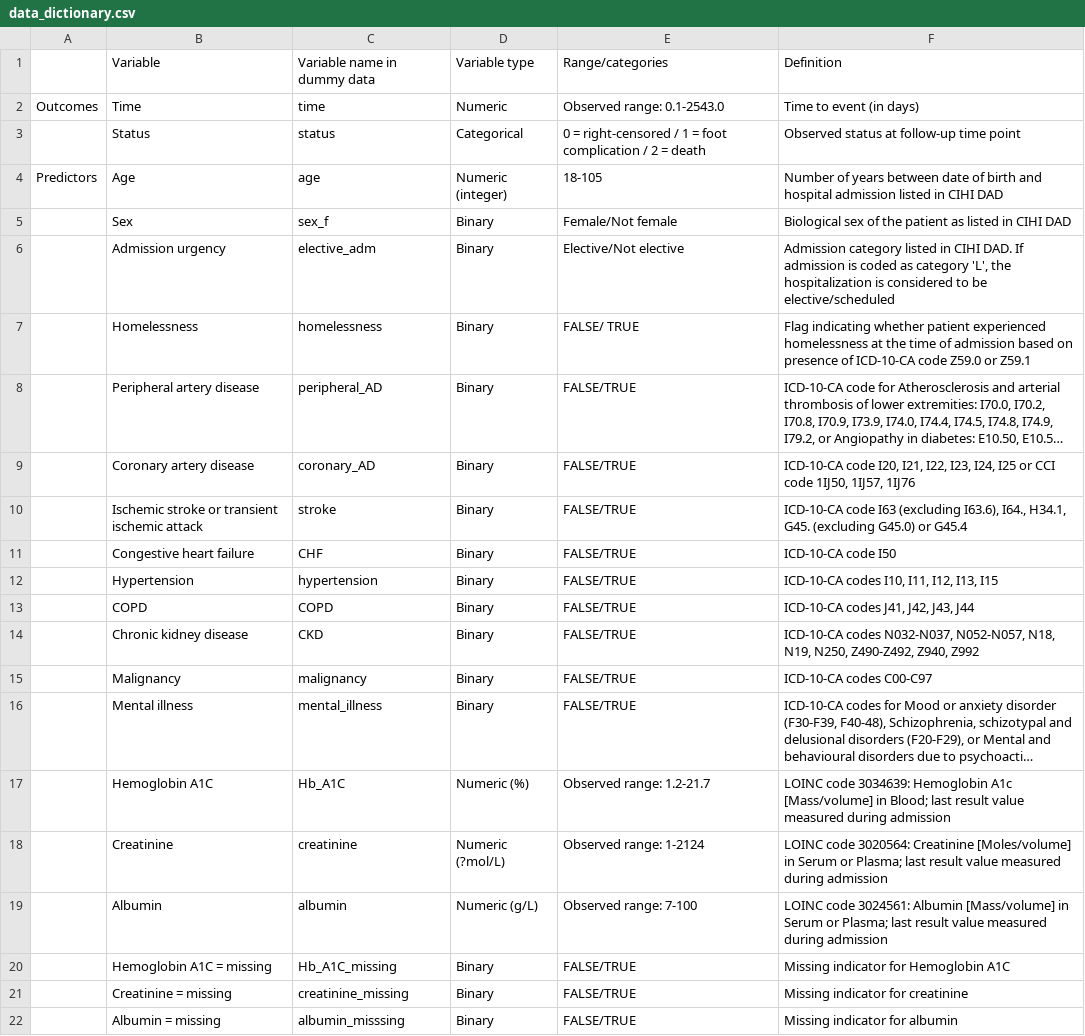
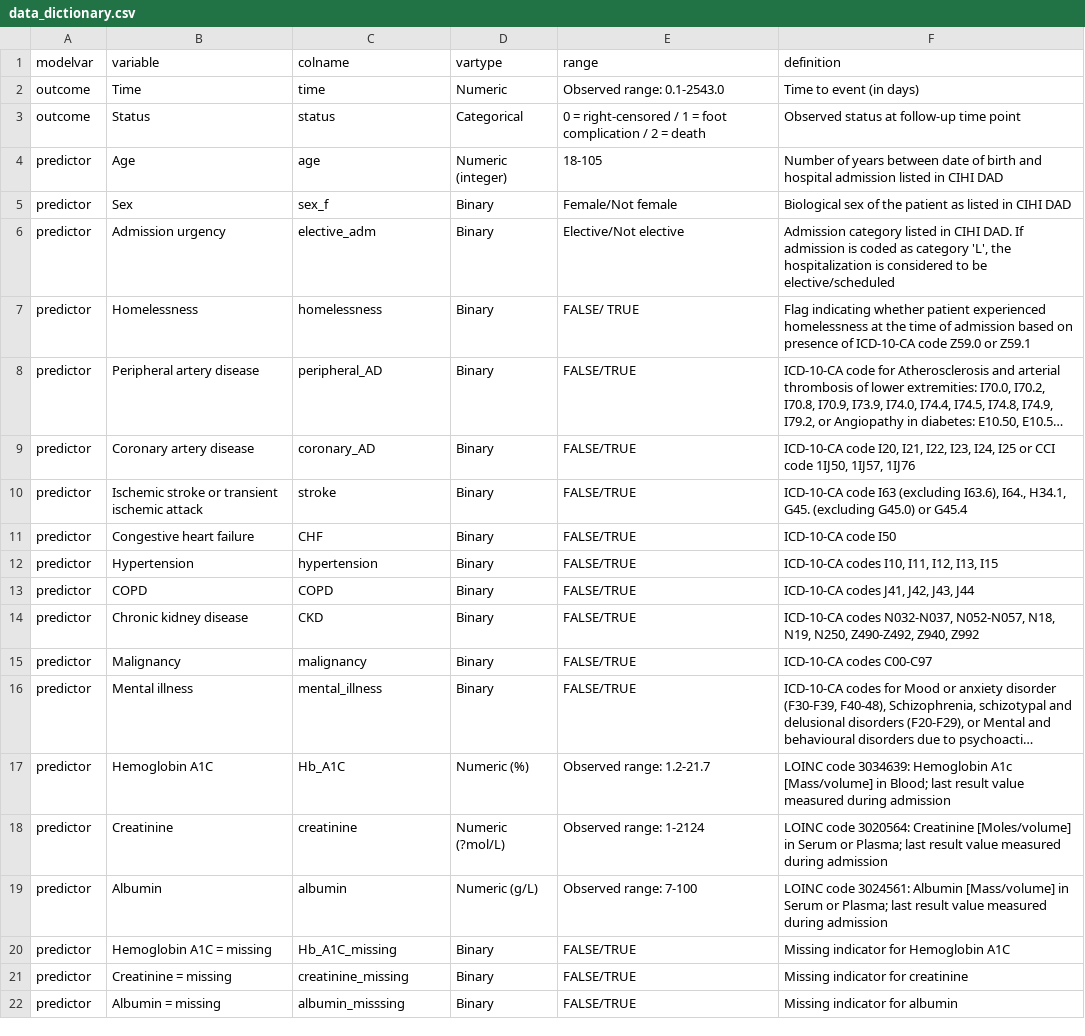
Before and after one commit to GEMINI-Medicine/DFC-risk-model, a CSV file: data/data_dictionary.csv, drawn as a sheet; long unchanged cells end in …; removed rows and columns are numbered as before the commit, all else as after; the diff names each change by its address in the sheet, - before the commit and + after, or states it on an @@ line.

```diff
--- a/data/data_dictionary.csv
+++ b/data/data_dictionary.csv
-row 1:  | Variable | Variable name in dummy data | Variable type | Range/categories | Definition
+row 1: modelvar | variable | colname | vartype | range | definition
-A2: Outcomes
+A2: outcome
-A3: (empty)
+A3: outcome
-A4: Predictors
+A4: predictor
-A5:A22: (empty)
+A5:A22: predictor
```
Also changed, not shown: 6 other files.
